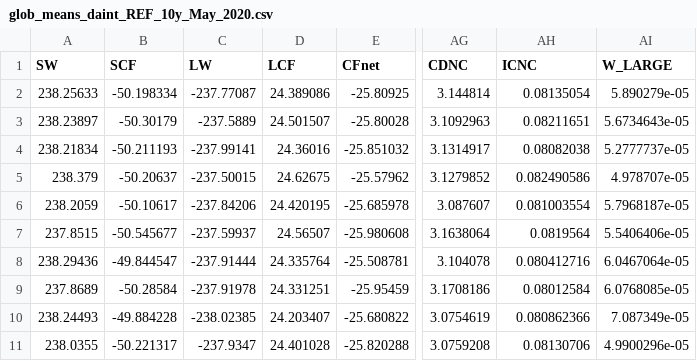
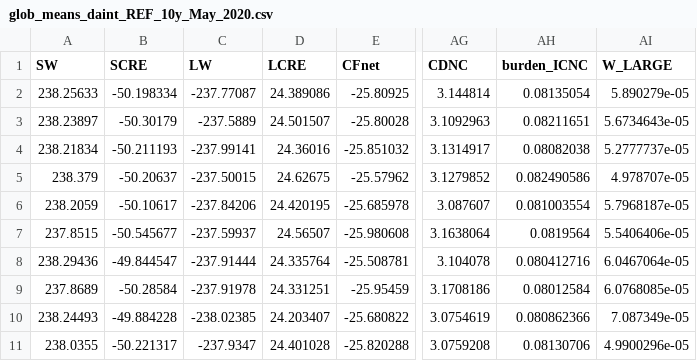
Before and after one commit to C2SM/clim-sanity-checker, a CSV file: ref/echam-hammoz/glob_means_daint_REF_10y_May_2020.csv, drawn as a sheet; only a part is shown, gaps mark what is left out; the diff names each change by its address in the sheet, - before the commit and + after, or states it on an @@ line.

Commit message:
Correction Variable definition SW,SCRE,LW,LCRE

```diff
--- a/ref/echam-hammoz/glob_means_daint_REF_10y_May_2020.csv
+++ b/ref/echam-hammoz/glob_means_daint_REF_10y_May_2020.csv
-B1: SCF
+B1: SCRE
-D1: LCF
+D1: LCRE
-AH1: ICNC
+AH1: burden_ICNC
```
Also changed, not shown: ref/echam-hammoz/glob_means_aerosol_REF_10y.csv, ref/echam-hammoz/glob_means_daint_REF_10y.csv, 14 other files.
